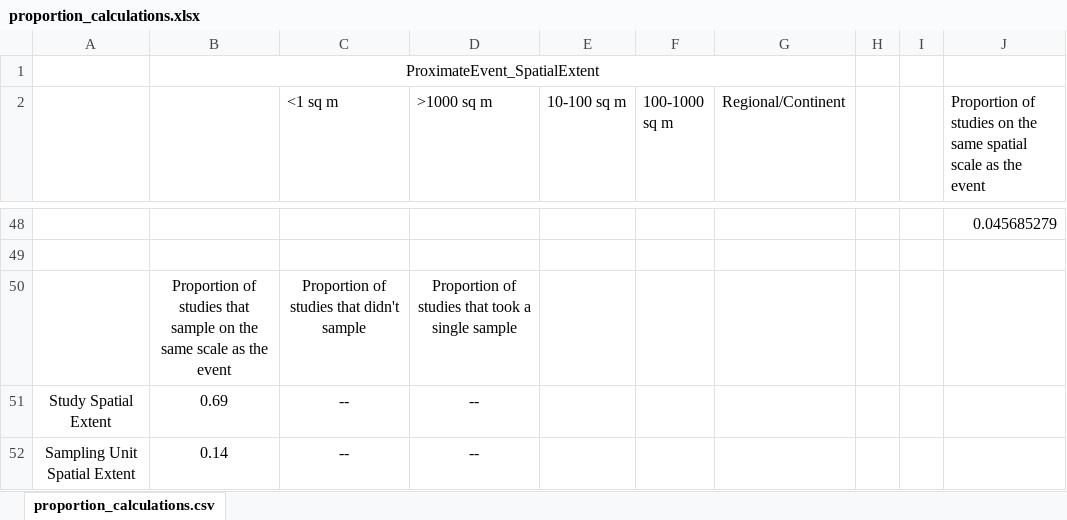
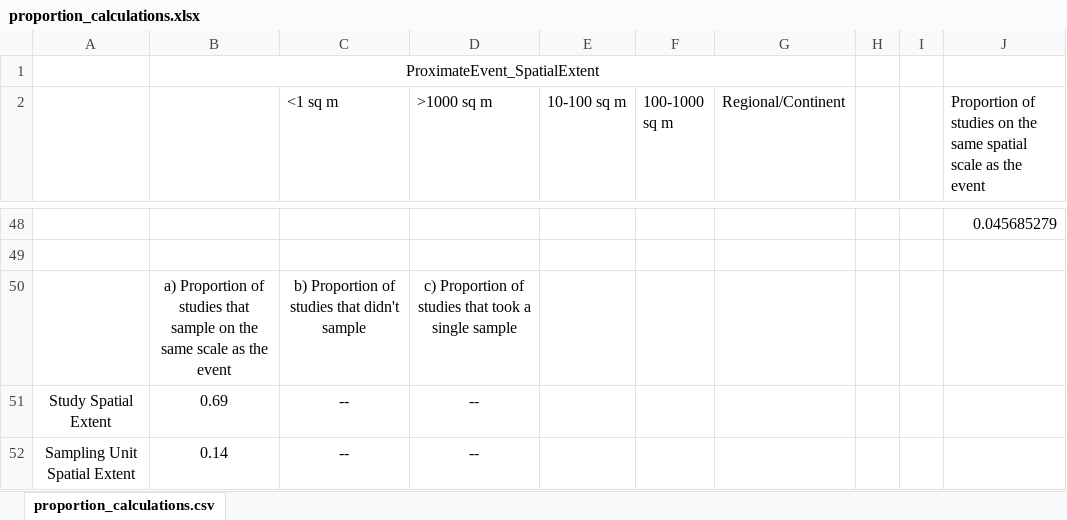
Before and after one commit to Rssmith218/Eco_Extreme, an Excel workbook: proportion_calculations.xlsx, sheet proportion_calculations.csv, drawn as a sheet; only a part is shown, gaps mark what is left out; values as stored, in another font and other column widths than the file's, no borders; the diff names each change by its address in the sheet, - before the commit and + after, or states it on an @@ line.

Commit message:
change data import code, unique analysis

```diff
--- a/proportion_calculations.xlsx (sheet proportion_calculations.csv)
+++ b/proportion_calculations.xlsx (sheet proportion_calculations.csv)
-B50: Proportion of…
+B50: a) Proportion of…
-C50 (<1 sq m): Proportion of studies that didn't sample
+C50 (<1 sq m): b) Proportion of studies that didn't sample
-D50 (>1000 sq m): Proportion of…
+D50 (>1000 sq m): c) Proportion of…
```
Also changed, not shown: 3 other files.
